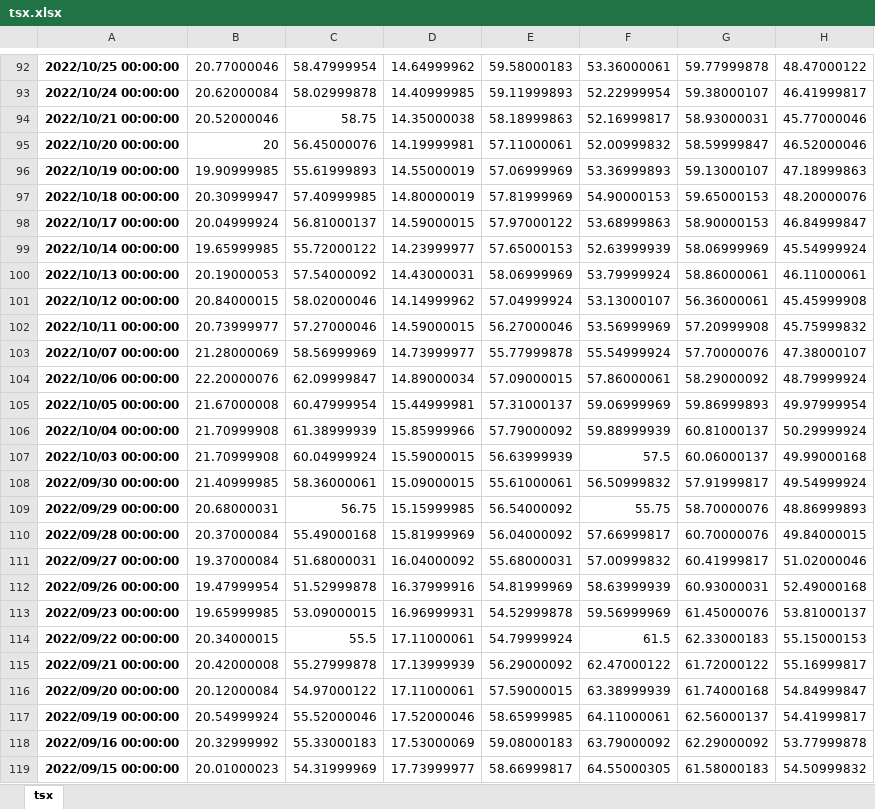
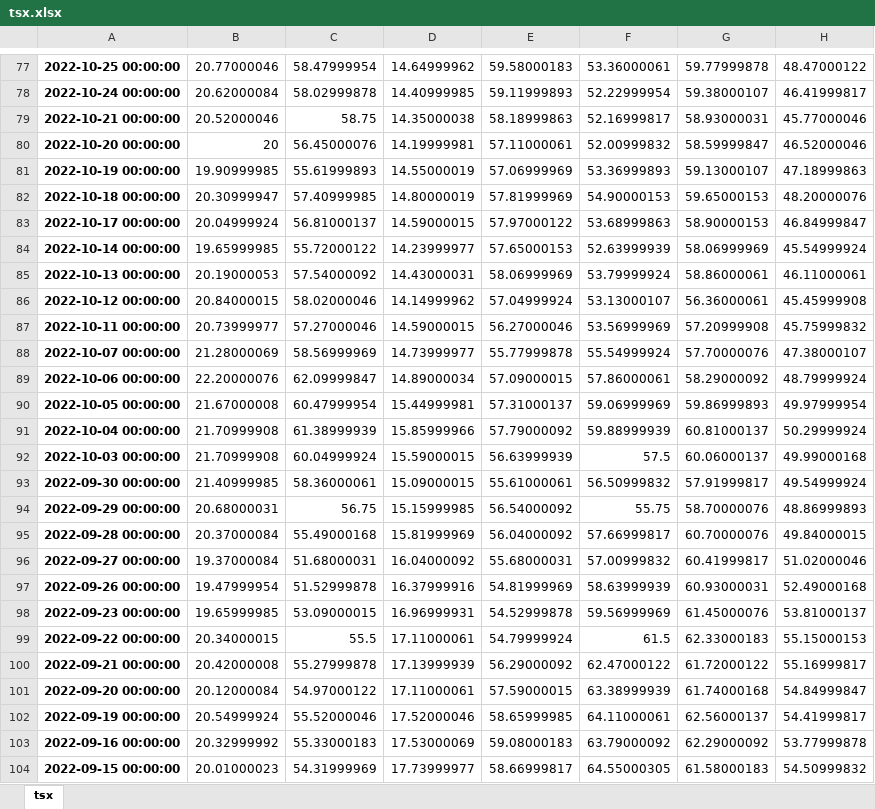
Before and after one commit to Spitgranger/stock-analysis-tool, an Excel workbook: tsx.xlsx, sheet tsx, drawn as a sheet; only a part is shown, gaps mark what is left out; values as stored, in another font and other column widths than the file's, no borders; addresses are those after the commit; the diff covers the shown part only; the diff names each change by its address in the sheet, - before the commit and + after, or states it on an @@ line.

```diff
--- a/tsx.xlsx (sheet tsx)
+++ b/tsx.xlsx (sheet tsx)
-A77: 2022/10/25 00:00:00
+A77: 2022-10-25 00:00:00
-A78: 2022/10/24 00:00:00
+A78: 2022-10-24 00:00:00
-A79: 2022/10/21 00:00:00
+A79: 2022-10-21 00:00:00
-A80: 2022/10/20 00:00:00
+A80: 2022-10-20 00:00:00
-A81: 2022/10/19 00:00:00
+A81: 2022-10-19 00:00:00
-A82: 2022/10/18 00:00:00
+A82: 2022-10-18 00:00:00
-A83: 2022/10/17 00:00:00
+A83: 2022-10-17 00:00:00
-A84: 2022/10/14 00:00:00
+A84: 2022-10-14 00:00:00
-A85: 2022/10/13 00:00:00
+A85: 2022-10-13 00:00:00
-A86: 2022/10/12 00:00:00
+A86: 2022-10-12 00:00:00
-A87: 2022/10/11 00:00:00
+A87: 2022-10-11 00:00:00
-A88: 2022/10/07 00:00:00
+A88: 2022-10-07 00:00:00
-A89: 2022/10/06 00:00:00
+A89: 2022-10-06 00:00:00
-A90: 2022/10/05 00:00:00
+A90: 2022-10-05 00:00:00
-A91: 2022/10/04 00:00:00
+A91: 2022-10-04 00:00:00
-A92: 2022/10/03 00:00:00
+A92: 2022-10-03 00:00:00
-A93: 2022/09/30 00:00:00
+A93: 2022-09-30 00:00:00
-A94: 2022/09/29 00:00:00
+A94: 2022-09-29 00:00:00
-A95: 2022/09/28 00:00:00
+A95: 2022-09-28 00:00:00
-A96: 2022/09/27 00:00:00
+A96: 2022-09-27 00:00:00
-A97: 2022/09/26 00:00:00
+A97: 2022-09-26 00:00:00
-A98: 2022/09/23 00:00:00
+A98: 2022-09-23 00:00:00
-A99: 2022/09/22 00:00:00
+A99: 2022-09-22 00:00:00
-A100: 2022/09/21 00:00:00
+A100: 2022-09-21 00:00:00
-A101: 2022/09/20 00:00:00
+A101: 2022-09-20 00:00:00
-A102: 2022/09/19 00:00:00
+A102: 2022-09-19 00:00:00
-A103: 2022/09/16 00:00:00
+A103: 2022-09-16 00:00:00
-A104: 2022/09/15 00:00:00
+A104: 2022-09-15 00:00:00
```
Also changed, not shown: 1 added row, 16 removed rows and 1478 edited cells elsewhere in this sheet, 2 other files.
